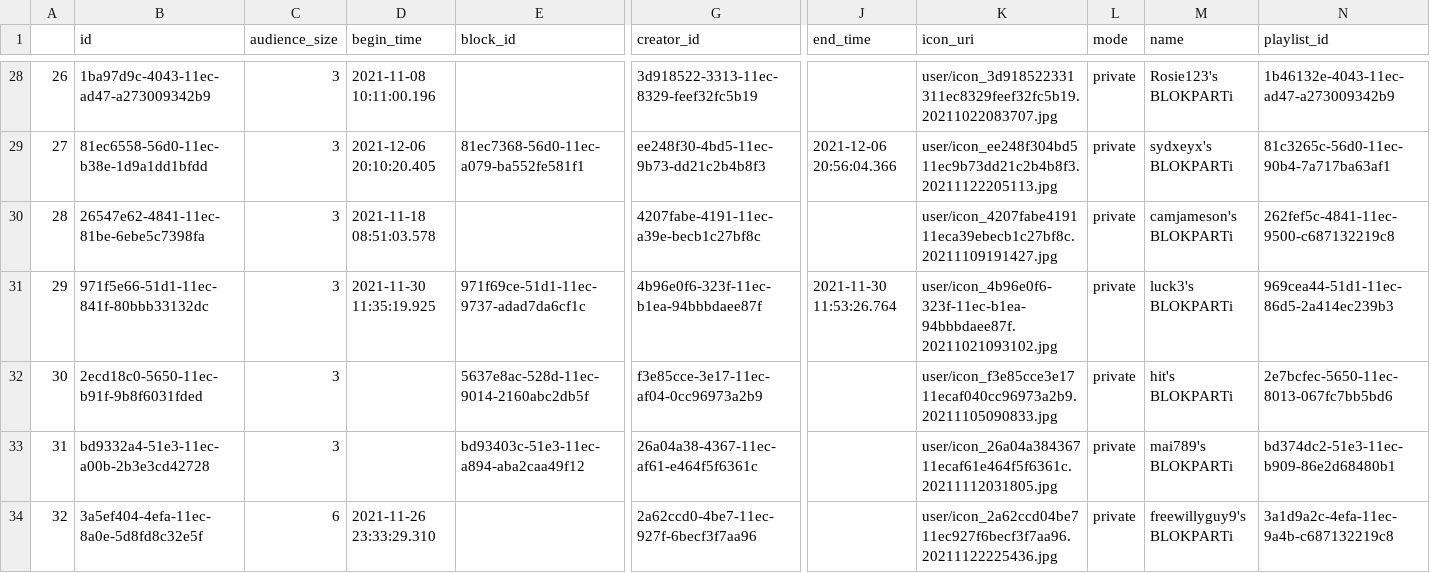
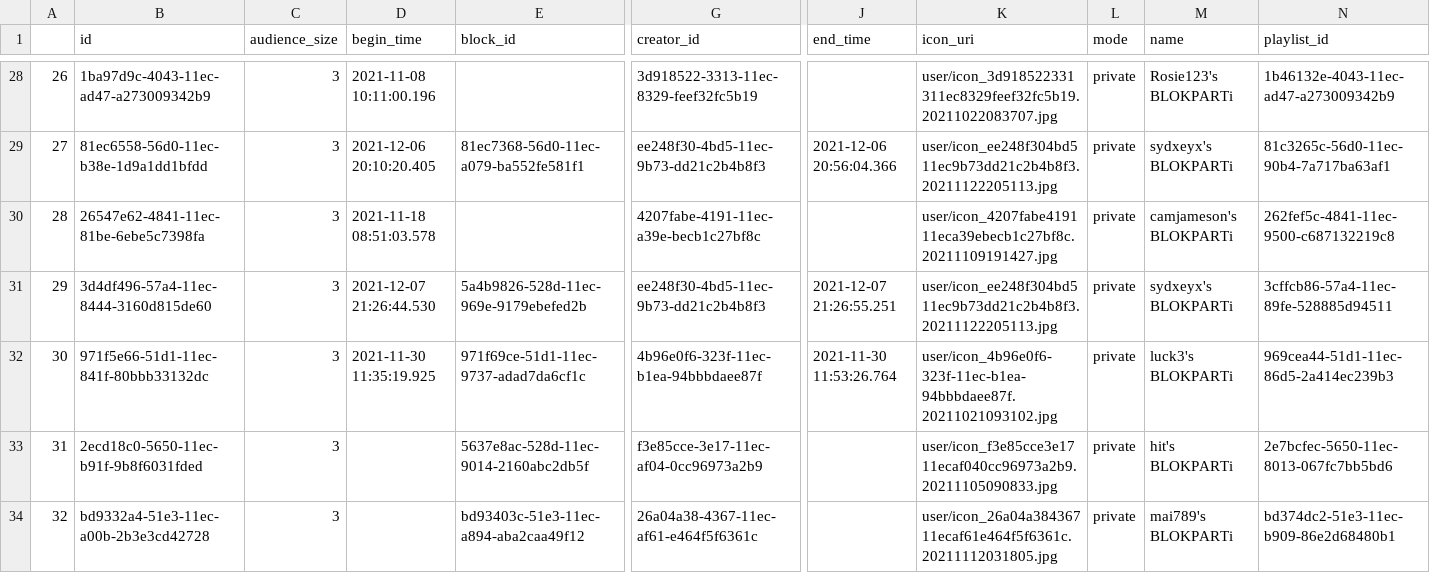
Before and after one commit to huyennm-1670/blokparti, a CSV file: csv_files/parties.csv, drawn as a sheet; only a part is shown, gaps mark what is left out; the shorter side is filled out with more unchanged rows; addresses are those after the commit; rows hold the shown columns only; the diff covers the shown part only; the diff names each change by its address in the sheet, - before the commit and + after, or states it on an @@ line.

```diff
--- a/csv_files/parties.csv
+++ b/csv_files/parties.csv
+row 31: 29 | 3d4df496-57a4-11ec-8444-3160d815de60 | 3 | 2021-12-07 21:26:44.530 | 5a4b9826-528d-11ec-969e-9179ebefed2b | ee248f30-4bd5-11ec-9b73-dd21c2b4b8f3 | 2021-12-07 21:26:55.251 | user/icon_ee248f304bd511ec9b73dd21c2b4b8f3.20211122205113.jpg | private | sydxeyx's BLOKPARTi | 3cffcb86-57a4-11ec-89fe-528885d94511
@@ column A renumbered from row 32 down @@
```
Also changed, not shown: 3 added rows elsewhere in this file, csv_files/blocks.csv, csv_files/party_played_items.csv, 20 other files.
